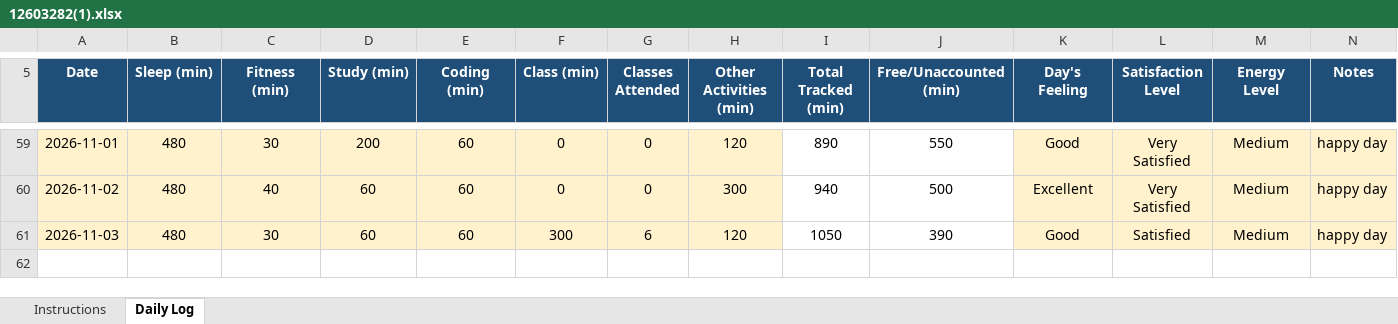
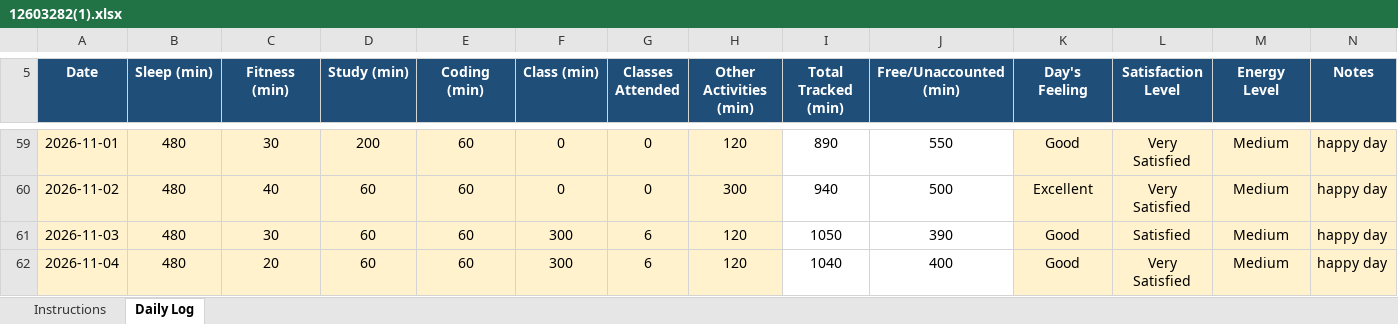
Before and after one commit to bagriapoonam8-hash/776, an Excel workbook: 12603282(1).xlsx, sheet Daily Log, drawn as a sheet; only a part is shown, gaps mark what is left out; values as stored, in another font and other column widths than the file's, no borders; conditional formats not drawn; the diff names each change by its address in the sheet, - before the commit and + after, or states it on an @@ line.

Commit message:
updated on 04-11-2026

```diff
--- a/12603282(1).xlsx (sheet Daily Log)
+++ b/12603282(1).xlsx (sheet Daily Log)
+row 62: 2026-11-04 | 480 | 20 | 60 | 60 | 300 | 6 | 120 | 1040 | 400 | Good | Very Satisfied | Medium | happy day
```
